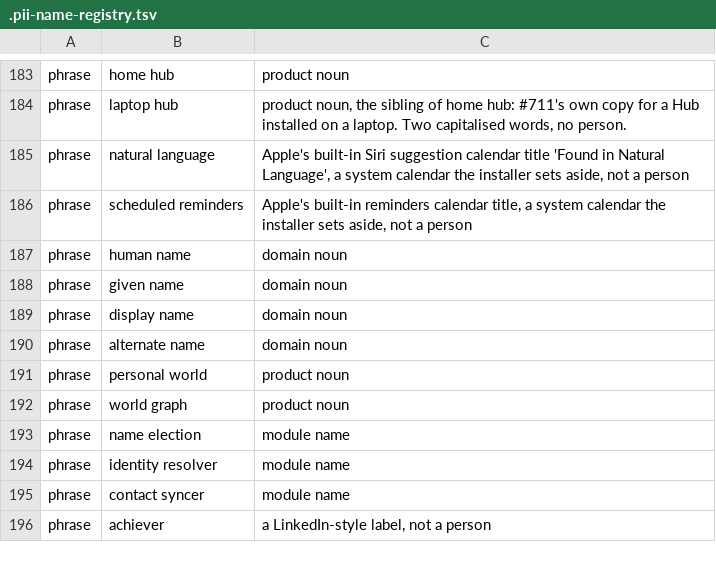
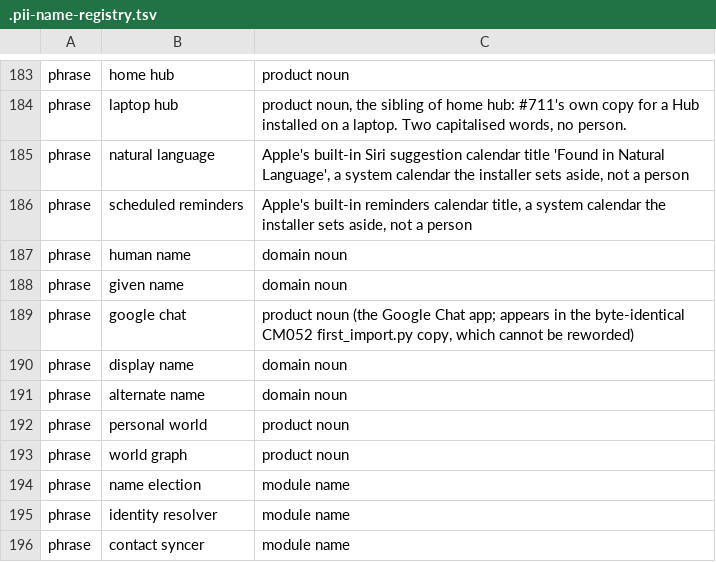
Before and after one commit to andygmassey/CM051-Home-Hub-Installer, a TSV file: .pii-name-registry.tsv, drawn as a sheet; only a part is shown, gaps mark what is left out; the shorter side is filled out with more unchanged rows.

```diff
--- a/.pii-name-registry.tsv
+++ b/.pii-name-registry.tsv
@@ -188,2 +188,3 @@ phrase	human name	domain noun
 phrase	given name	domain noun
+phrase	google chat	product noun (the Google Chat app; appears in the byte-identical CM052 first_import.py copy, which cannot be reworded)
 phrase	display name	domain noun
```
Also changed, not shown: scripts/fda_unwired_modules.tsv, 5 other files.
